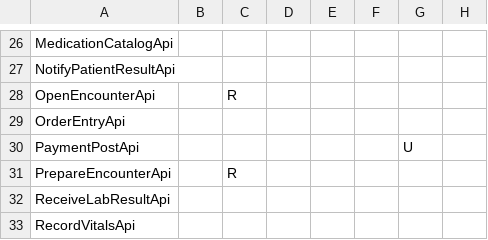
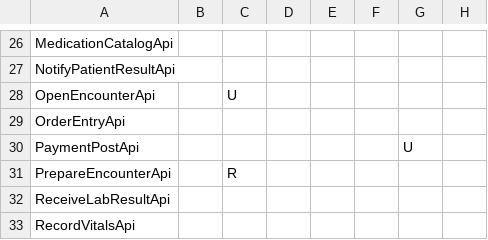
Before and after one commit to manji-0/rdra-ish-dsl, a CSV file: samples/clinic-ops/out/api_matrix.csv, drawn as a sheet; only a part is shown, gaps mark what is left out; the diff names each change by its address in the sheet, - before the commit and + after, or states it on an @@ line.

```diff
--- a/samples/clinic-ops/out/api_matrix.csv
+++ b/samples/clinic-ops/out/api_matrix.csv
-C28: R
+C28: U
```
Also changed, not shown: 11 other files.
